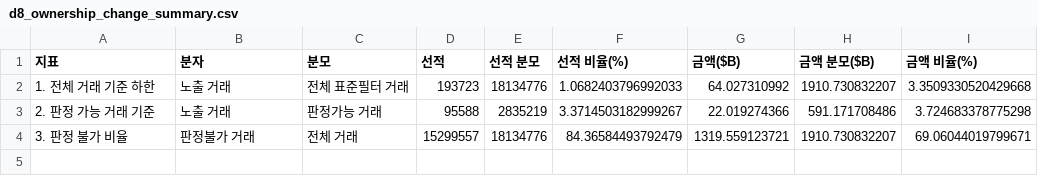
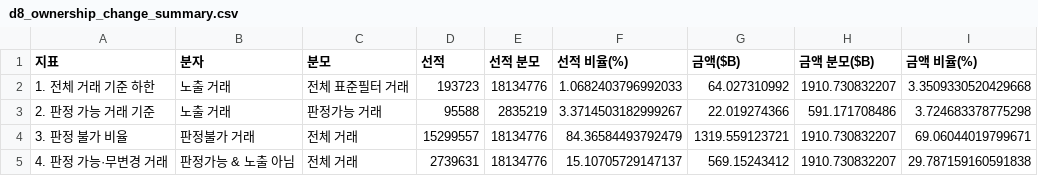
Before and after one commit to hjk9991/panjiva, a CSV file: output/tables/wf2024/d8_ownership_change_summary.csv, drawn as a sheet; the diff names each change by its address in the sheet, - before the commit and + after, or states it on an @@ line.

```diff
--- a/output/tables/wf2024/d8_ownership_change_summary.csv
+++ b/output/tables/wf2024/d8_ownership_change_summary.csv
+row 5: 4. 판정 가능·무변경 거래 | 판정가능 & 노출 아님 | 전체 거래 | 2739631 | 18134776 | 15.10705729147137 | 569.15243412 | 1910.730832207 | 29.787159160591838
```
Also changed, not shown: output/tables/wf2024/d7_export_destinations.csv, 37 other files.
